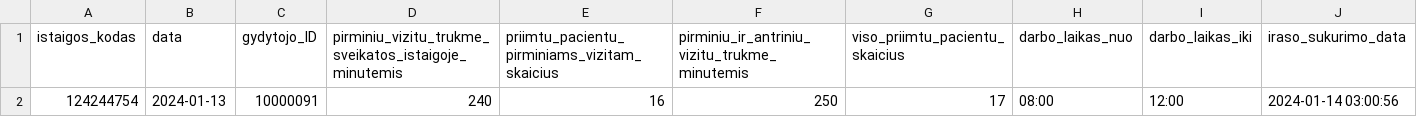
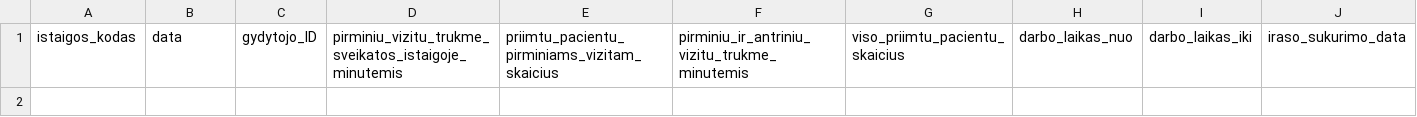
Before and after one commit to vilnius/karoliniskiu-poliklinika, a CSV file: 124244754_family_doctors_visits_hours.csv, drawn as a sheet.

```diff
--- a/124244754_family_doctors_visits_hours.csv
+++ b/124244754_family_doctors_visits_hours.csv
@@ -1,2 +1 @@
 istaigos_kodas;data;gydytojo_ID;pirminiu_vizitu_trukme_sveikatos_istaigoje_minutemis;priimtu_pacientu_pirminiams_vizitam_skaicius;pirminiu_ir_antriniu_vizitu_trukme_minutemis;viso_priimtu_pacientu_skaicius;darbo_laikas_nuo;darbo_laikas_iki;iraso_sukurimo_data
-124244754;2024-01-13;10000091;240;16;250;17;08:00;12:00;2024-01-14 03:00:56
```
Also changed, not shown: 124244754_doctors_excluded.csv, 124244754_family_doctors_list.csv, 1 other file.
